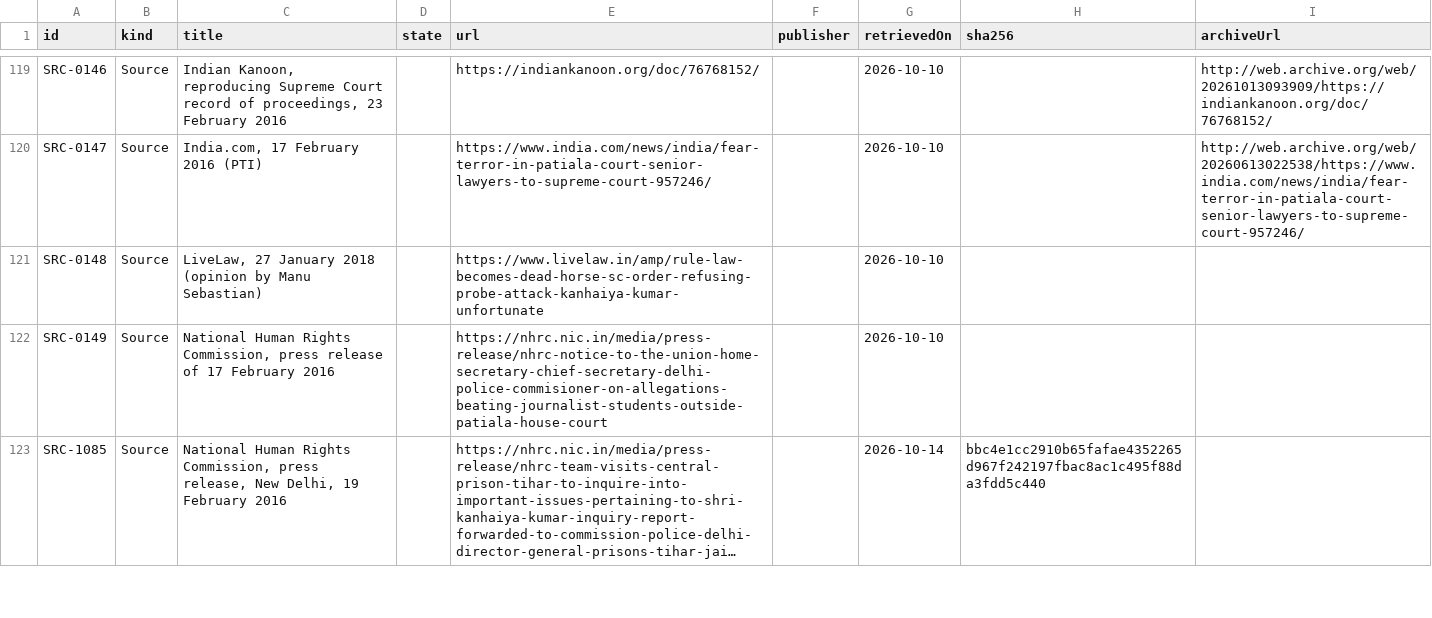
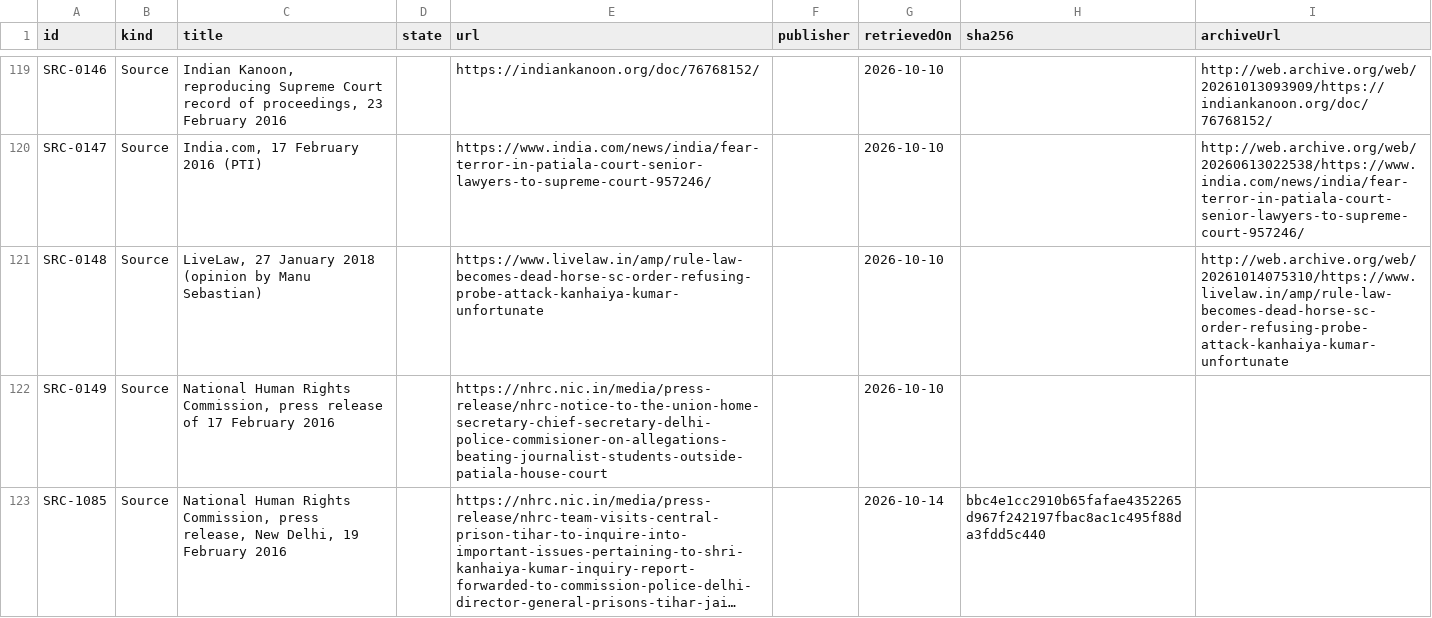
Before and after one commit to Varnasr/WhoGaveTheOrder, a CSV file: data/export/source.csv, drawn as a sheet; only a part is shown, gaps mark what is left out; long unchanged cells end in ….

```diff
--- a/data/export/source.csv
+++ b/data/export/source.csv
@@ -120,3 +120,3 @@ SRC-0146,Source,"Indian Kanoon, reproducing Supreme Court record of proceedings,
 SRC-0147,Source,"India.com, 17 February 2016 (PTI)",,https://www.india.com/news/india/fear-terror-in-patiala-court-senior-lawyers-to-supreme-court-957246/,,2026-10-10,,http://web.archive.org/web/20260613022538/https://www.india.com/news/india/fear-terror-in-patiala-court-senior-lawyers-to-supreme-court-957246/
-SRC-0148,Source,"LiveLaw, 27 January 2018 (opinion by Manu Sebastian)",,https://www.livelaw.in/amp/rule-law-becomes-dead-horse-sc-order-refusing-probe-attack-kanhaiya-kumar-unfortunate,,2026-10-10,,
+SRC-0148,Source,"LiveLaw, 27 January 2018 (opinion by Manu Sebastian)",,https://www.livelaw.in/amp/rule-law-becomes-dead-horse-sc-order-refusing-probe-attack-kanhaiya-kumar-unfortunate,,2026-10-10,,http://web.archive.org/web/20261014075310/https://www.livelaw.in/amp/rule-law-becomes-dead-horse-sc-order-refusing-probe-attack-kanhaiya-kumar-unfortunate
 SRC-0149,Source,"National Human Rights Commission, press release of 17 February 2016",,https://nhrc.nic.in/media/press-release/nhrc-notice-to-the-union-home-secretary-chief-secretary-delhi-police-commisioner-on-allegations-beating-journalist-students-outside-patiala-house-court,,2026-10-10,,
```
Also changed, not shown: 4 other files.
